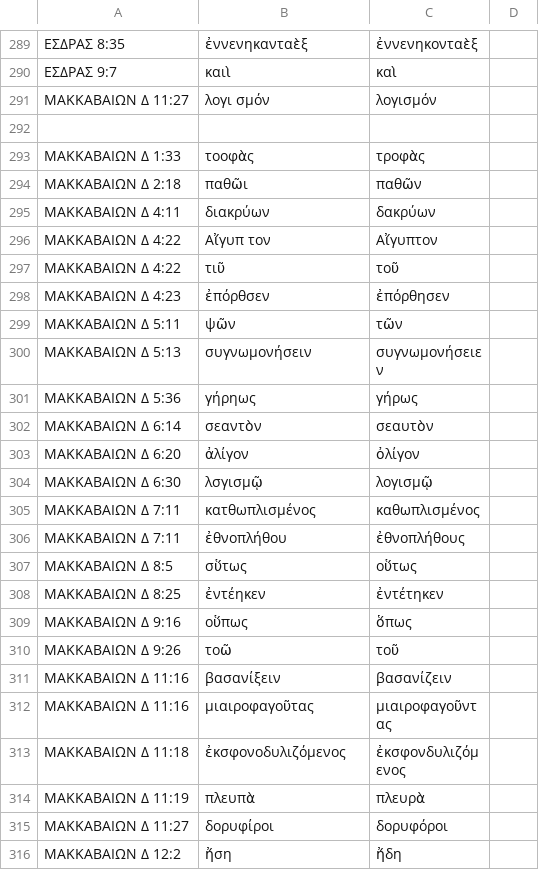
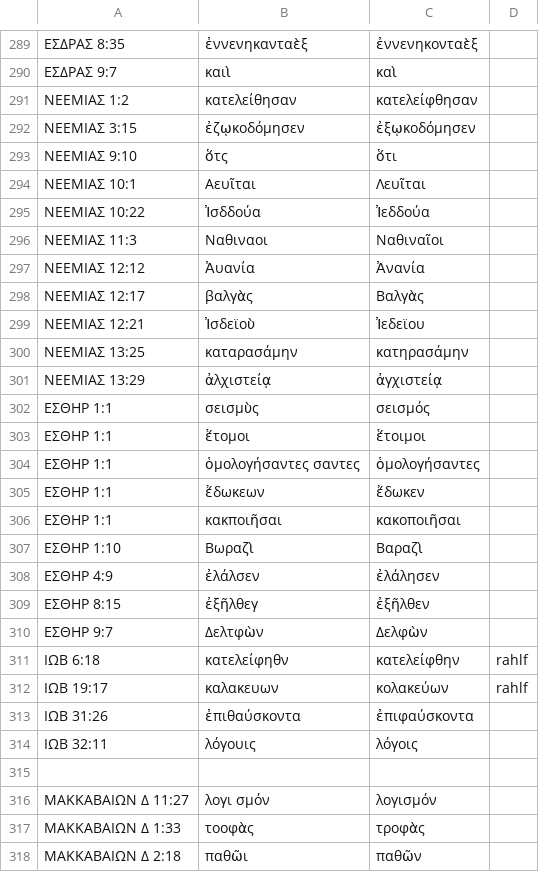
Before and after one commit to jjorloff1/brenton-lxx-error-finder, a TSV file: word_corrections.tsv, drawn as a sheet; only a part is shown, gaps mark what is left out; the shorter side is filled out with more unchanged rows; removed rows and columns are numbered as before the commit, all else as after; the diff names each change by its address in the sheet, - before the commit and + after, or states it on an @@ line.

Commit message:
Resolve words in Nehemiah, Esther, Job.

```diff
--- a/word_corrections.tsv
+++ b/word_corrections.tsv
+row 291: ΝΕΕΜΙΑΣ 1:2 | κατελείθησαν | κατελείφθησαν
+row 292: ΝΕΕΜΙΑΣ 3:15 | ἐζῳκοδόμησεν | ἐξῳκοδόμησεν
+row 293: ΝΕΕΜΙΑΣ 9:10 | ὅτς | ὅτι
+row 294: ΝΕΕΜΙΑΣ 10:1 | Αευῖται | Λευῖται
+row 295: ΝΕΕΜΙΑΣ 10:22 | Ἰσδδούα | Ἰεδδούα
+row 296: ΝΕΕΜΙΑΣ 11:3 | Ναθιναοι | Ναθιναῖοι
+row 297: ΝΕΕΜΙΑΣ 12:12 | Ἀυανία | Ἀνανία
+row 298: ΝΕΕΜΙΑΣ 12:17 | βαλγὰς | Βαλγὰς
+row 299: ΝΕΕΜΙΑΣ 12:21 | Ἰσδεϊοὺ | Ἰεδεϊου
+row 300: ΝΕΕΜΙΑΣ 13:25 | καταρασάμην | κατηρασάμην
+row 301: ΝΕΕΜΙΑΣ 13:29 | ἀλχιστείᾳ | ἀγχιστείᾳ
+row 302: ΕΣΘΗΡ 1:1 | σεισμὺς | σεισμός
+row 303: ΕΣΘΗΡ 1:1 | ἕτομοι | ἕτοιμοι
+row 304: ΕΣΘΗΡ 1:1 | ὁμολογήσαντες σαντες | ὁμολογήσαντες
+row 305: ΕΣΘΗΡ 1:1 | ἔδωκεων | ἔδωκεν
+row 306: ΕΣΘΗΡ 1:1 | κακποιῆσαι | κακοποιῆσαι
+row 307: ΕΣΘΗΡ 1:10 | Βωραζὶ | Βαραζὶ
+row 308: ΕΣΘΗΡ 4:9 | ἐλάλσεν | ἐλάλησεν
+row 309: ΕΣΘΗΡ 8:15 | ἐξῆλθεγ | ἐξῆλθεν
+row 310: ΕΣΘΗΡ 9:7 | Δελτφὼν | Δελφὼν
+row 311: ΙΩΒ 6:18 | κατελείφηθν | κατελείφθην | rahlf
+row 312: ΙΩΒ 19:17 | καλακευων | κολακεύων | rahlf
+row 313: ΙΩΒ 31:26 | ἐπιθαύσκοντα | ἐπιφαύσκοντα
+row 314: ΙΩΒ 32:11 | λόγουις | λόγοις
+row 315: (empty)
-row 292: (empty)
```
Also changed, not shown: missing_words_legitimate_variations.tsv, 6 other files.
